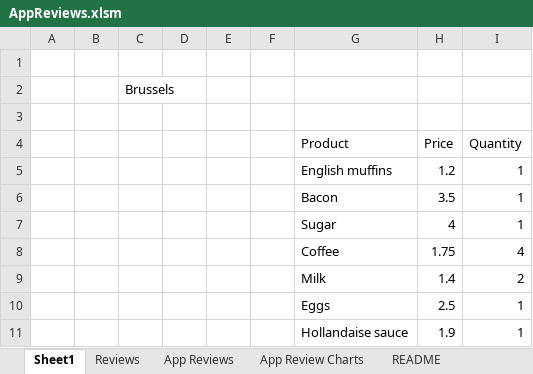
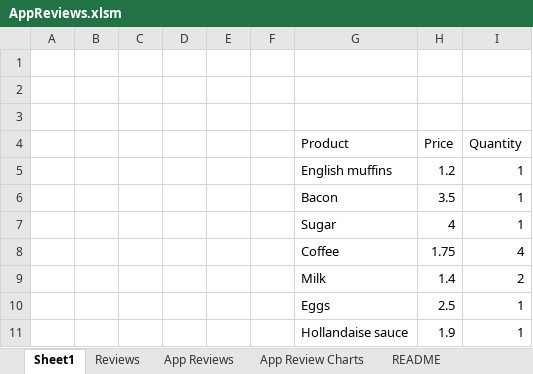
Before and after one commit to dogriffiths/OllamaExcel, an Excel workbook: AppReviews.xlsm, sheet Sheet1, drawn as a sheet; values as stored, in another font and other column widths than the file's, no borders; the diff names each change by its address in the sheet, - before the commit and + after, or states it on an @@ line.

```diff
--- a/AppReviews.xlsm (sheet Sheet1)
+++ b/AppReviews.xlsm (sheet Sheet1)
-C2: Brussels
+C2: (empty)
```
Also changed, not shown: 1 other file.
